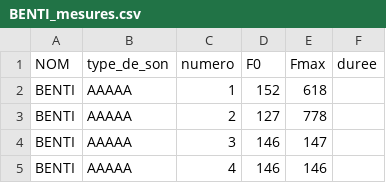
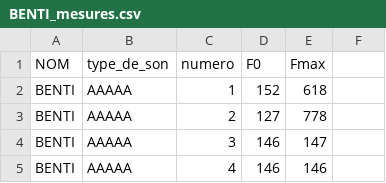
Before and after one commit to benbenti/UCA_ComAnimale-IA, a CSV file: mesures/BENTI_mesures.csv, drawn as a sheet; only a part is shown; the diff names each change by its address in the sheet, - before the commit and + after, or states it on an @@ line.

Commit message:
Fix CSV formatting by removing extra lines

```diff
--- a/mesures/BENTI_mesures.csv
+++ b/mesures/BENTI_mesures.csv
-F1: duree
+F1: (empty)
```
